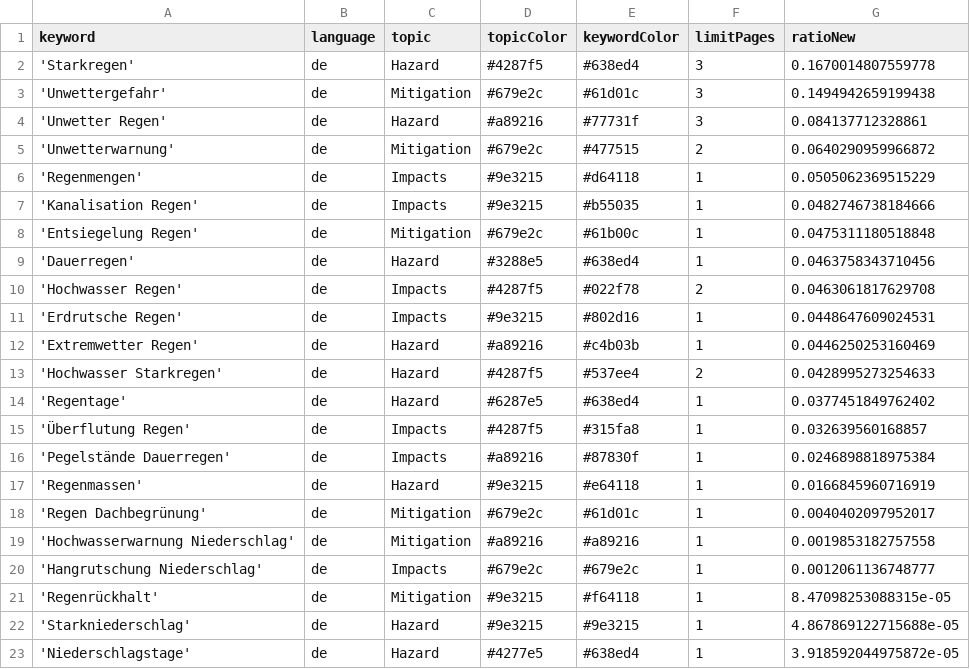
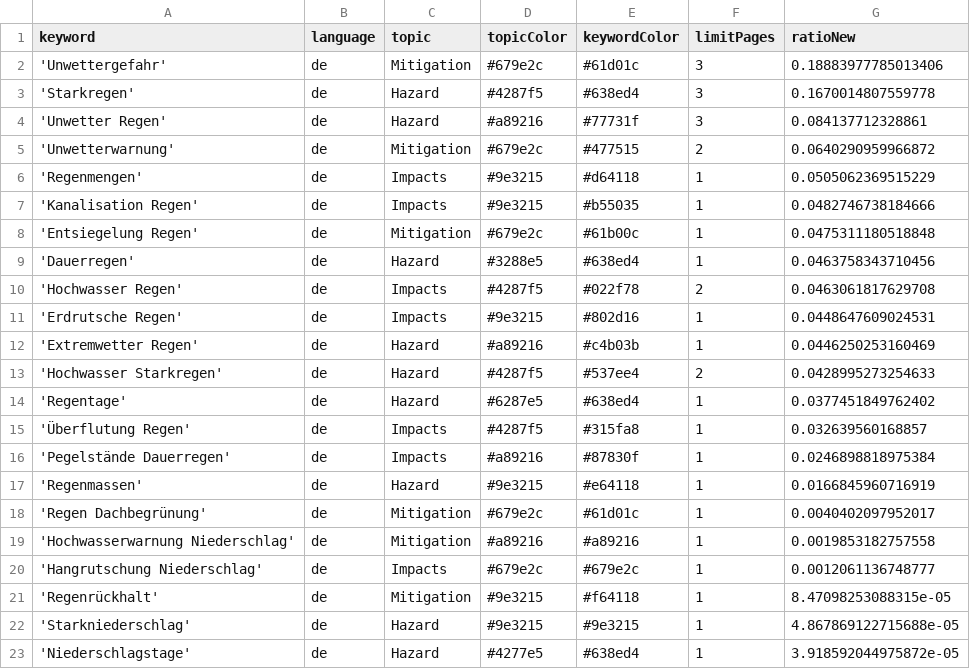
Before and after one commit to jannikdo28-news/RainIsComing, a CSV file: keywords.csv, drawn as a sheet.

```diff
--- a/keywords.csv
+++ b/keywords.csv
@@ -1,4 +1,4 @@
 keyword,language,topic,topicColor,keywordColor,limitPages,ratioNew
+'Unwettergefahr',de,Mitigation,#679e2c,#61d01c,3,0.18883977785013406
 'Starkregen',de,Hazard,#4287f5,#638ed4,3,0.1670014807559778
-'Unwettergefahr',de,Mitigation,#679e2c,#61d01c,3,0.1494942659199438
 'Unwetter Regen',de,Hazard,#a89216,#77731f,3,0.084137712328861
```
Also changed, not shown: 1 other file.
